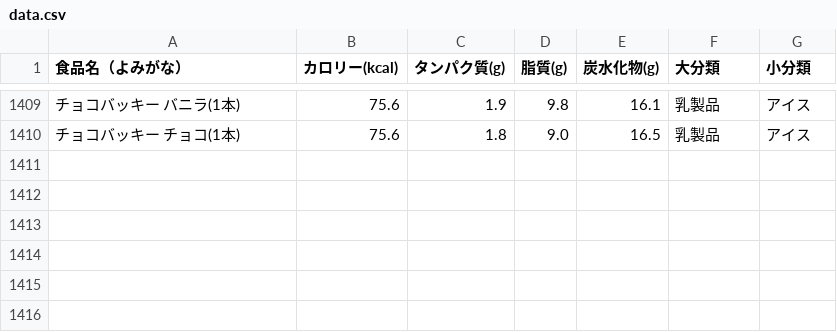
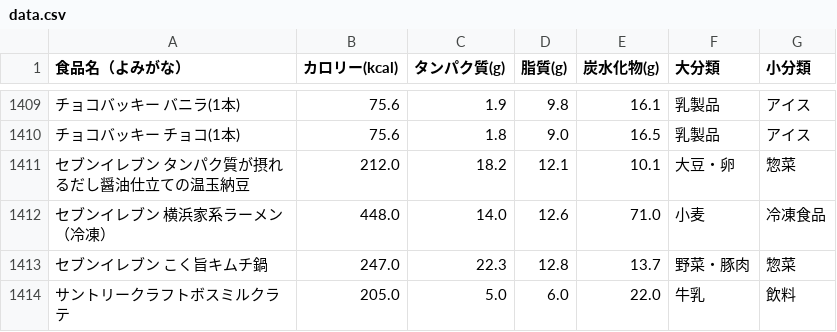
Before and after one commit to masazumikudou/pfc-counter, a CSV file: data.csv, drawn as a sheet; only a part is shown, gaps mark what is left out; the diff names each change by its address in the sheet, - before the commit and + after, or states it on an @@ line.

Commit message:
Update data.csv

```diff
--- a/data.csv
+++ b/data.csv
+row 1411: セブンイレブン タンパク質が摂れるだし醤油仕立ての温玉納豆 | 212.0 | 18.2 | 12.1 | 10.1 | 大豆・卵 | 惣菜
+row 1412: セブンイレブン 横浜家系ラーメン（冷凍） | 448.0 | 14.0 | 12.6 | 71.0 | 小麦 | 冷凍食品
+row 1413: セブンイレブン こく旨キムチ鍋 | 247.0 | 22.3 | 12.8 | 13.7 | 野菜・豚肉 | 惣菜
+row 1414: サントリークラフトボスミルクラテ | 205.0 | 5.0 | 6.0 | 22.0 | 牛乳 | 飲料
```
